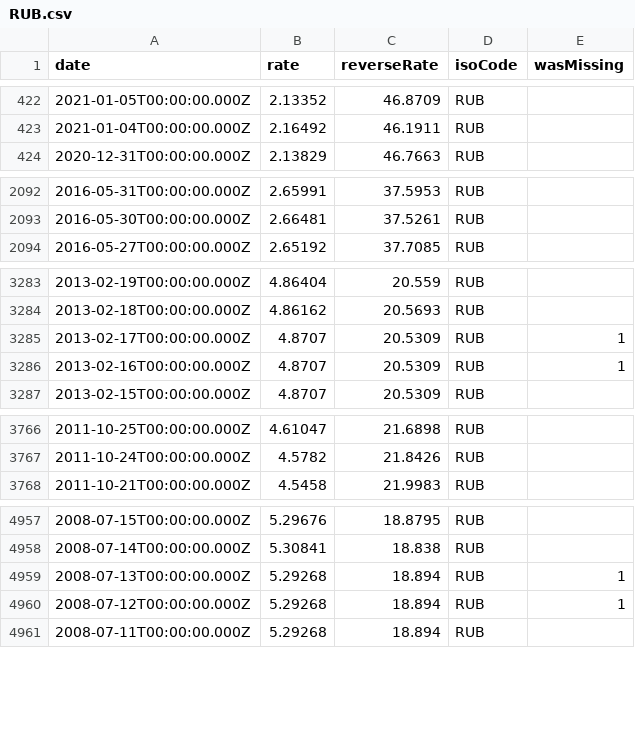
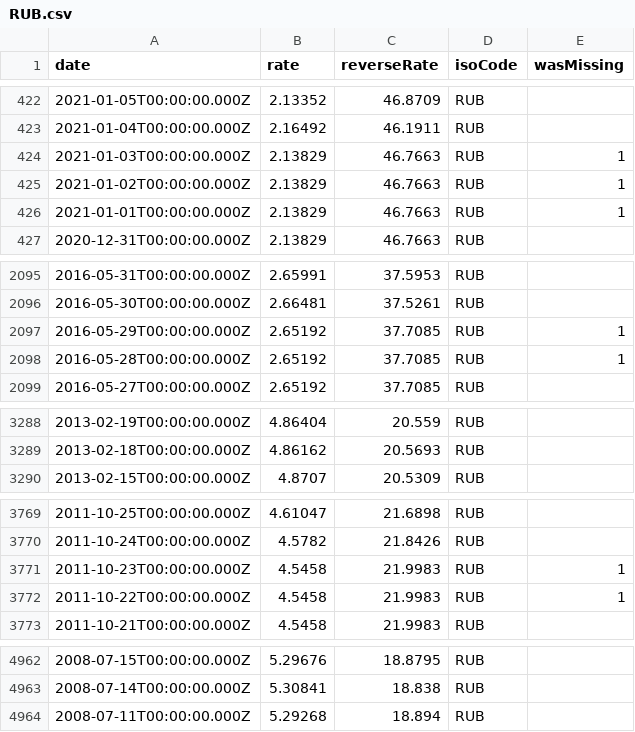
Before and after one commit to GeorgeSG/bnb-currency-exchange-rates, a CSV file: data/RUB.csv, drawn as a sheet; only a part is shown, gaps mark what is left out; the diff covers the shown part only.

Commit message:
Update exchange rates

```diff
--- a/data/RUB.csv
+++ b/data/RUB.csv
@@ -423,2 +423,5 @@
 "2021-01-04T00:00:00.000Z","2.16492","46.1911","RUB",
+"2021-01-03T00:00:00.000Z","2.13829","46.7663","RUB",1
+"2021-01-02T00:00:00.000Z","2.13829","46.7663","RUB",1
+"2021-01-01T00:00:00.000Z","2.13829","46.7663","RUB",1
 "2020-12-31T00:00:00.000Z","2.13829","46.7663","RUB",
@@ -2093,2 +2096,4 @@
 "2016-05-30T00:00:00.000Z","2.66481","37.5261","RUB",
+"2016-05-29T00:00:00.000Z","2.65192","37.7085","RUB",1
+"2016-05-28T00:00:00.000Z","2.65192","37.7085","RUB",1
 "2016-05-27T00:00:00.000Z","2.65192","37.7085","RUB",
@@ -3284,4 +3289,2 @@
 "2013-02-18T00:00:00.000Z","4.86162","20.5693","RUB",
-"2013-02-17T00:00:00.000Z","4.8707","20.5309","RUB",1
-"2013-02-16T00:00:00.000Z","4.8707","20.5309","RUB",1
 "2013-02-15T00:00:00.000Z","4.8707","20.5309","RUB",
@@ -3767,2 +3770,4 @@
 "2011-10-24T00:00:00.000Z","4.5782","21.8426","RUB",
+"2011-10-23T00:00:00.000Z","4.5458","21.9983","RUB",1
+"2011-10-22T00:00:00.000Z","4.5458","21.9983","RUB",1
 "2011-10-21T00:00:00.000Z","4.5458","21.9983","RUB",
@@ -4958,4 +4963,2 @@
 "2008-07-14T00:00:00.000Z","5.30841","18.838","RUB",
-"2008-07-13T00:00:00.000Z","5.29268","18.894","RUB",1
-"2008-07-12T00:00:00.000Z","5.29268","18.894","RUB",1
 "2008-07-11T00:00:00.000Z","5.29268","18.894","RUB",
```
Also changed, not shown: 2 added rows elsewhere in this file, data/CAD.csv, data/CYP.csv, 39 other files.
